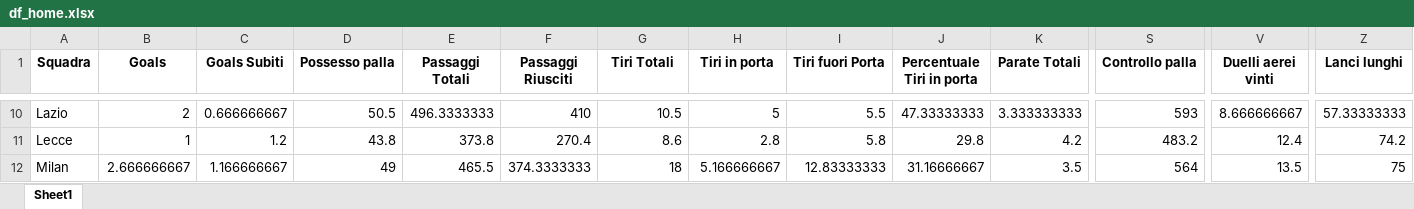
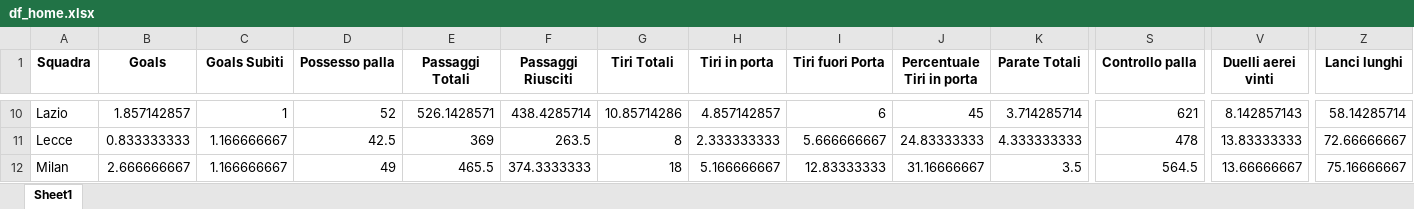
Before and after one commit to KuramaTails/FBref-Scraper, an Excel workbook: dfs/df_home.xlsx, sheet Sheet1, drawn as a sheet; only a part is shown, gaps mark what is left out; values as stored, in another font and other column widths than the file's, no borders; the diff covers the shown part only; the diff names each change by its address in the sheet, - before the commit and + after, or states it on an @@ line.

```diff
--- a/dfs/df_home.xlsx (sheet Sheet1)
+++ b/dfs/df_home.xlsx (sheet Sheet1)
-B10 (Goals): 2
+B10 (Goals): 1.857142857
-C10 (Goals Subiti): 0.666666667
+C10 (Goals Subiti): 1
-D10 (Possesso palla): 50.5
+D10 (Possesso palla): 52
-E10 (Passaggi Totali): 496.3333333
+E10 (Passaggi Totali): 526.1428571
-F10 (Passaggi Riusciti): 410
+F10 (Passaggi Riusciti): 438.4285714
-G10 (Tiri Totali): 10.5
+G10 (Tiri Totali): 10.85714286
-H10 (Tiri in porta): 5
+H10 (Tiri in porta): 4.857142857
-I10 (Tiri fuori Porta): 5.5
+I10 (Tiri fuori Porta): 6
-J10 (Percentuale Tiri in porta): 47.33333333
+J10 (Percentuale Tiri in porta): 45
-K10 (Parate Totali): 3.333333333
+K10 (Parate Totali): 3.714285714
-S10 (Controllo palla): 593
+S10 (Controllo palla): 621
-V10 (Duelli aerei vinti): 8.666666667
+V10 (Duelli aerei vinti): 8.142857143
-Z10 (Lanci lunghi): 57.33333333
+Z10 (Lanci lunghi): 58.14285714
-B11 (Goals): 1
+B11 (Goals): 0.833333333
-C11 (Goals Subiti): 1.2
+C11 (Goals Subiti): 1.166666667
-D11 (Possesso palla): 43.8
+D11 (Possesso palla): 42.5
-E11 (Passaggi Totali): 373.8
+E11 (Passaggi Totali): 369
-F11 (Passaggi Riusciti): 270.4
+F11 (Passaggi Riusciti): 263.5
-G11 (Tiri Totali): 8.6
+G11 (Tiri Totali): 8
-H11 (Tiri in porta): 2.8
+H11 (Tiri in porta): 2.333333333
-I11 (Tiri fuori Porta): 5.8
+I11 (Tiri fuori Porta): 5.666666667
-J11 (Percentuale Tiri in porta): 29.8
+J11 (Percentuale Tiri in porta): 24.83333333
-K11 (Parate Totali): 4.2
+K11 (Parate Totali): 4.333333333
-S11 (Controllo palla): 483.2
+S11 (Controllo palla): 478
-V11 (Duelli aerei vinti): 12.4
+V11 (Duelli aerei vinti): 13.83333333
-Z11 (Lanci lunghi): 74.2
+Z11 (Lanci lunghi): 72.66666667
-S12 (Controllo palla): 564
+S12 (Controllo palla): 564.5
-V12 (Duelli aerei vinti): 13.5
+V12 (Duelli aerei vinti): 13.66666667
-Z12 (Lanci lunghi): 75
+Z12 (Lanci lunghi): 75.16666667
```
Also changed, not shown: 3 added rows, 3 removed rows and 158 edited cells elsewhere in this sheet, dfs/df_away.xlsx, dfs/df_sum.xlsx.
